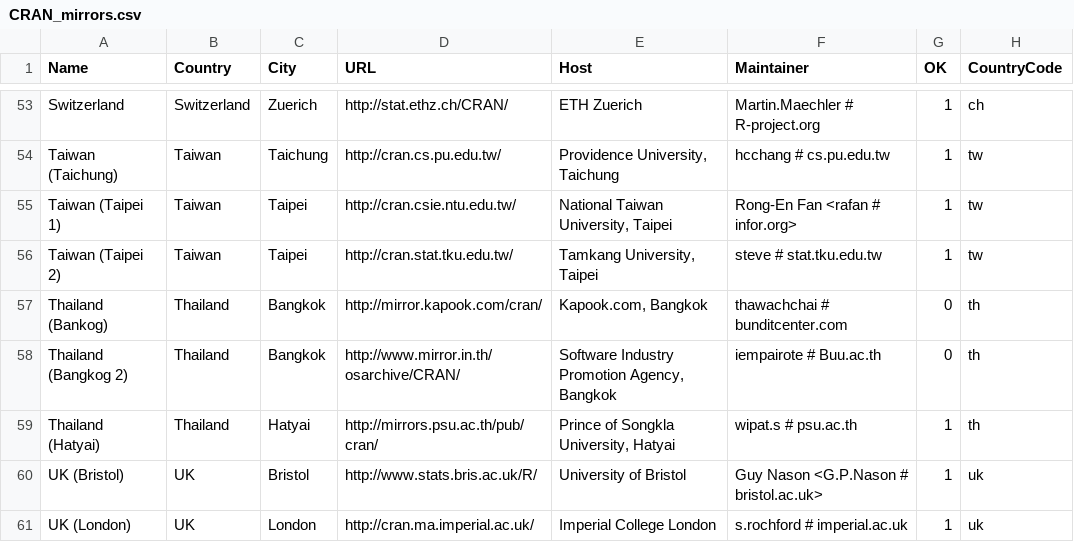
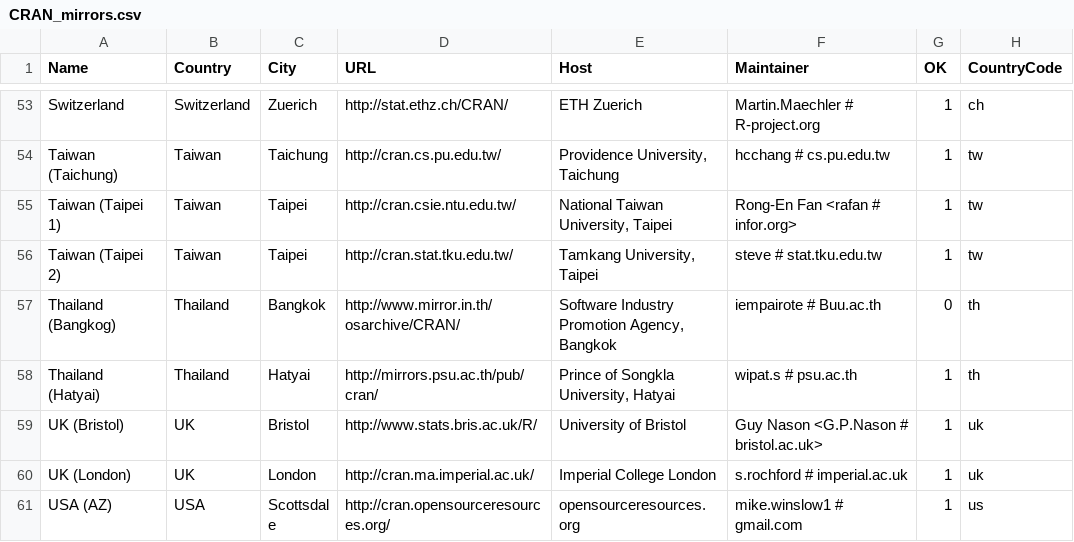
Before and after one commit to t-kalinowski/r-svn-formatted, a CSV file: doc/CRAN_mirrors.csv, drawn as a sheet; only a part is shown, gaps mark what is left out; the shorter side is filled out with more unchanged rows.

Commit message:
remove defunct mirror
git-svn-id: https://svn.r-project.org/R/trunk@53710 00db46b3-68df-0310-9c12-caf00c1e9a41

```diff
--- a/doc/CRAN_mirrors.csv
+++ b/doc/CRAN_mirrors.csv
@@ -56,4 +56,3 @@ Switzerland,Switzerland,Zuerich,http://stat.ethz.ch/CRAN/,"ETH Zuerich","Martin.
 "Taiwan (Taipei 2)",Taiwan,Taipei,http://cran.stat.tku.edu.tw/,"Tamkang University, Taipei","steve # stat.tku.edu.tw",1,tw
-"Thailand (Bankog)",Thailand,Bangkok,http://mirror.kapook.com/cran/,"Kapook.com, Bangkok","thawachchai # bunditcenter.com",0,th
-"Thailand (Bangkog 2)",Thailand,Bangkok,http://www.mirror.in.th/osarchive/CRAN/,"Software Industry Promotion Agency,  Bangkok","iempairote # Buu.ac.th",0,th
+"Thailand (Bangkog)",Thailand,Bangkok,http://www.mirror.in.th/osarchive/CRAN/,"Software Industry Promotion Agency,  Bangkok","iempairote # Buu.ac.th",0,th
 "Thailand (Hatyai)",Thailand,Hatyai,http://mirrors.psu.ac.th/pub/cran/,"Prince of Songkla University, Hatyai","wipat.s # psu.ac.th",1,th
```
